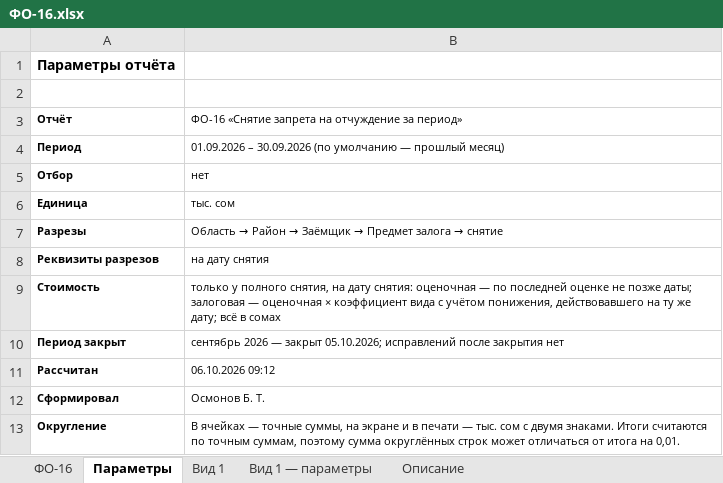
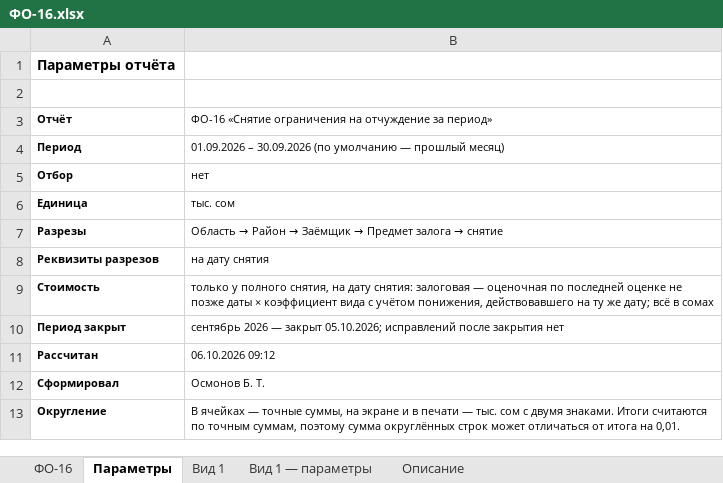
Before and after one commit to omurgazievnursultan8-hue/asubk-test, an Excel workbook: docs/perechen-otchetov/obrazcy/ФО-16.xlsx, sheet Параметры, drawn as a sheet; values as stored, in another font and other column widths than the file's, no borders; the diff names each change by its address in the sheet, - before the commit and + after, or states it on an @@ line.

```diff
--- a/docs/perechen-otchetov/obrazcy/ФО-16.xlsx (sheet Параметры)
+++ b/docs/perechen-otchetov/obrazcy/ФО-16.xlsx (sheet Параметры)
-B3: ФО-16 «Снятие запрета на отчуждение…
+B3: ФО-16 «Снятие ограничения на отчуждение…
-B9: …дату снятия: оценочная — по последней оценке не позже даты; залоговая — оценочная × коэффициент…
+B9: …дату снятия: залоговая — оценочная по последней оценке не позже даты × коэффициент…
```
Also changed, not shown: sheet ФО-16, sheet Описание, sheet Вид 1, sheet Вид 1 — параметры, docs/perechen-otchetov/Перечень.xlsx, 2 other files.
